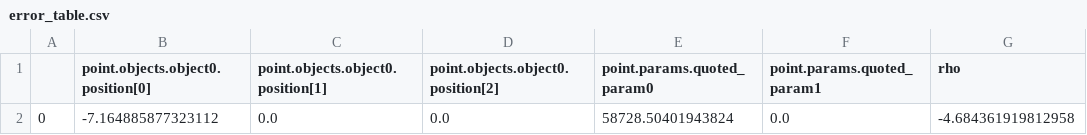
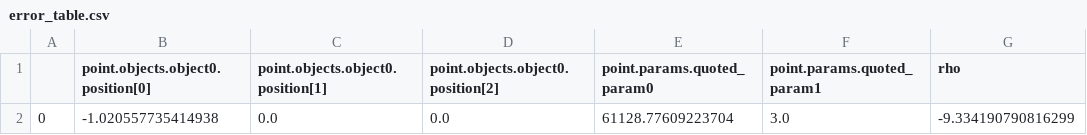
Before and after one commit to metamrphsis/VerifAI, a CSV file: src/verifai/simulators/xplane/error_table.csv, drawn as a sheet.

```diff
--- a/src/verifai/simulators/xplane/error_table.csv
+++ b/src/verifai/simulators/xplane/error_table.csv
@@ -1,2 +1,2 @@
 ,point.objects.object0.position[0],point.objects.object0.position[1],point.objects.object0.position[2],point.params.quoted_param0,point.params.quoted_param1,rho
-0,-7.164885877323112,0.0,0.0,58728.50401943824,0.0,-4.684361919812958
+0,-1.020557735414938,0.0,0.0,61128.77609223704,3.0,-9.334190790816299
```
Also changed, not shown: 2 other files.
